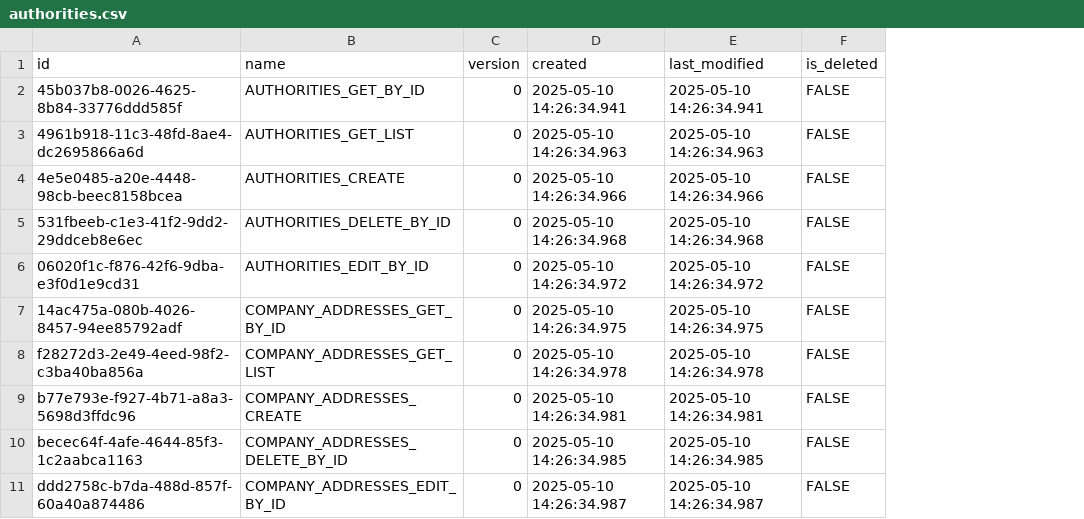
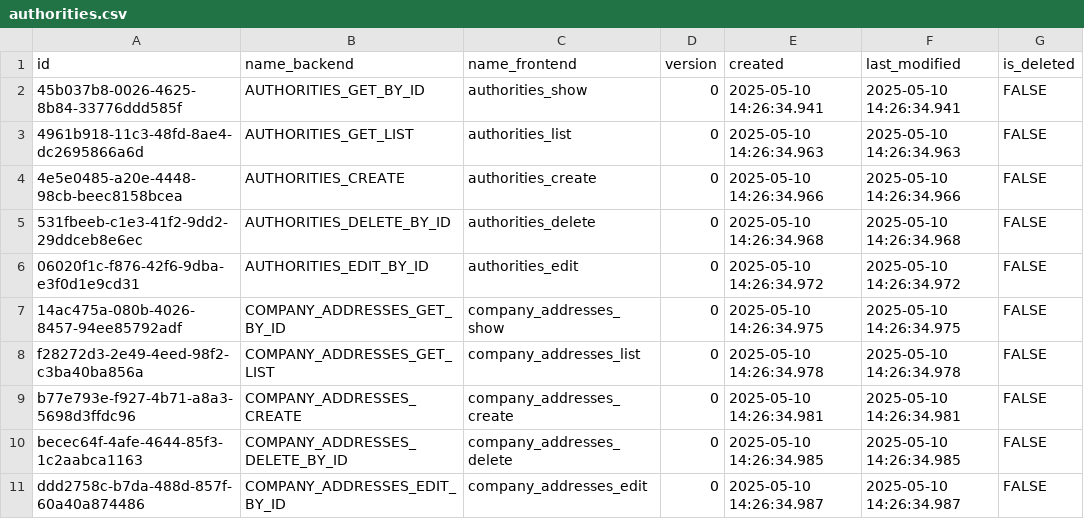
Before and after one commit to pawelNu/backend-project-manager, a CSV file: src/main/resources/db/changelog/0.3.0/authorities.csv, drawn as a sheet; only a part is shown; the diff names each change by its address in the sheet, - before the commit and + after, or states it on an @@ line.

Commit message:
feat: added frontend names to authorities

```diff
--- a/src/main/resources/db/changelog/0.3.0/authorities.csv
+++ b/src/main/resources/db/changelog/0.3.0/authorities.csv
+column C (name_frontend), rows 2-11: authorities_show | authorities_list | authorities_create | authorities_delete | authorities_edit | company_addresses_show | company_addresses_list | company_addresses_create | company_addresses_delete | company_addresses_edit
-B1: name
+B1: name_backend
```
Also changed, not shown: src/main/resources/db/changelog/0.4.0/authorities.csv, src/main/resources/db/changelog/0.5.0/authorities.csv, 2 other files.
